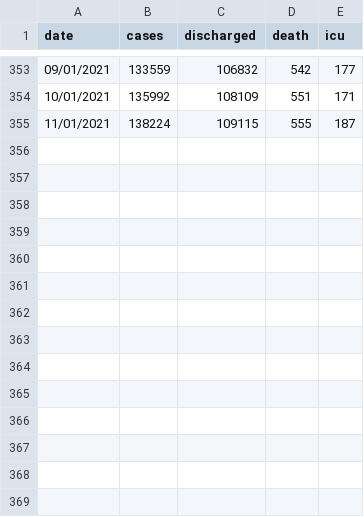
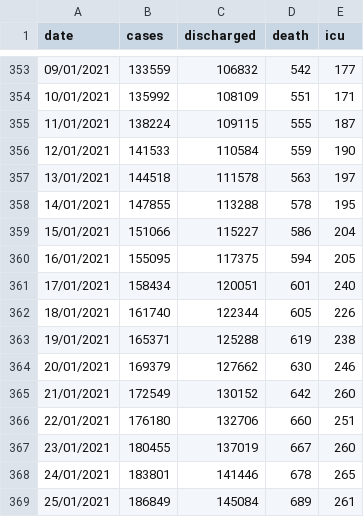
Before and after one commit to kiatsing96/dataset, a CSV file: covid19.csv, drawn as a sheet; only a part is shown, gaps mark what is left out; the diff names each change by its address in the sheet, - before the commit and + after, or states it on an @@ line.

Commit message:
Update covid19.csv

```diff
--- a/covid19.csv
+++ b/covid19.csv
+row 356: 12/01/2021 | 141533 | 110584 | 559 | 190
+row 357: 13/01/2021 | 144518 | 111578 | 563 | 197
+row 358: 14/01/2021 | 147855 | 113288 | 578 | 195
+row 359: 15/01/2021 | 151066 | 115227 | 586 | 204
+row 360: 16/01/2021 | 155095 | 117375 | 594 | 205
+row 361: 17/01/2021 | 158434 | 120051 | 601 | 240
+row 362: 18/01/2021 | 161740 | 122344 | 605 | 226
+row 363: 19/01/2021 | 165371 | 125288 | 619 | 238
+row 364: 20/01/2021 | 169379 | 127662 | 630 | 246
+row 365: 21/01/2021 | 172549 | 130152 | 642 | 260
+row 366: 22/01/2021 | 176180 | 132706 | 660 | 251
+row 367: 23/01/2021 | 180455 | 137019 | 667 | 260
+row 368: 24/01/2021 | 183801 | 141446 | 678 | 265
+row 369: 25/01/2021 | 186849 | 145084 | 689 | 261
```
